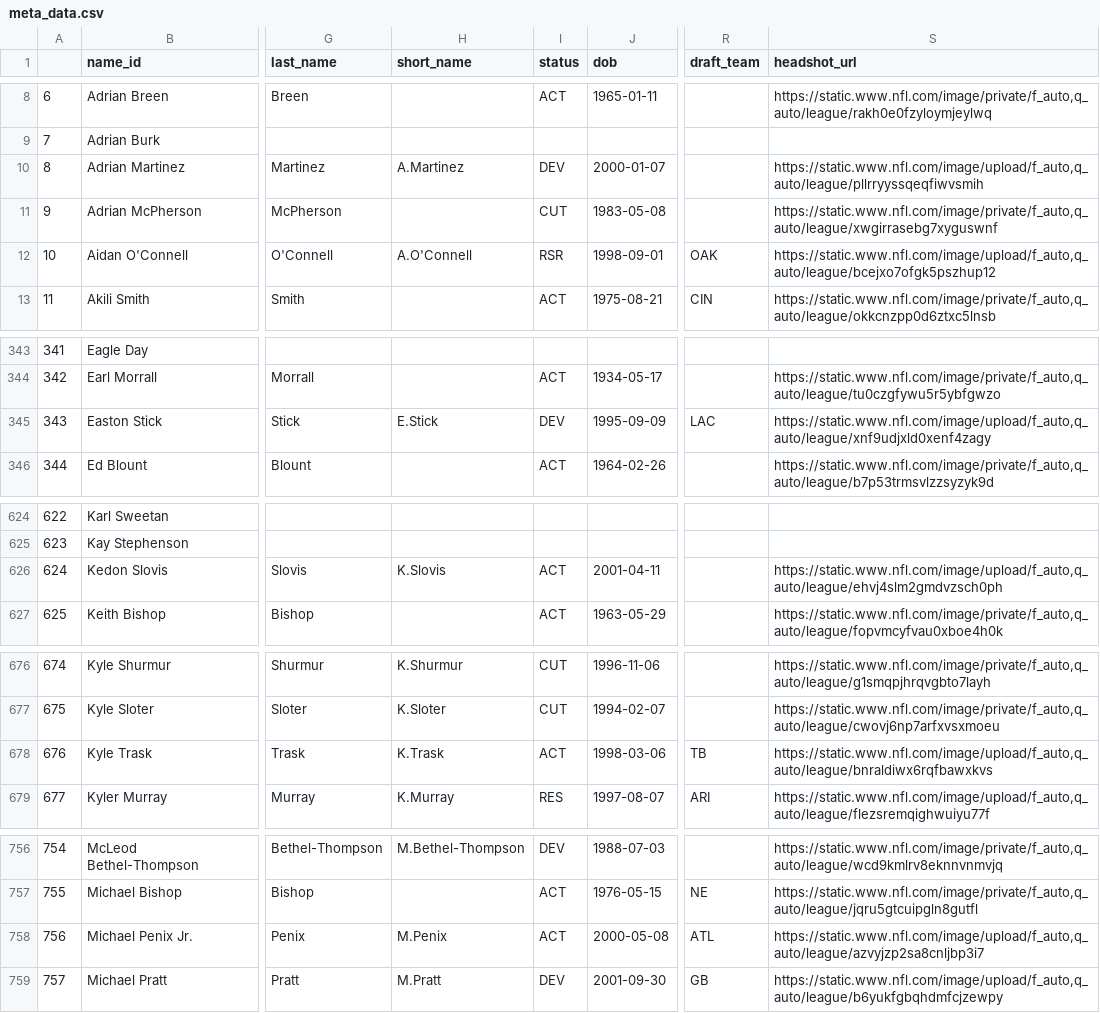
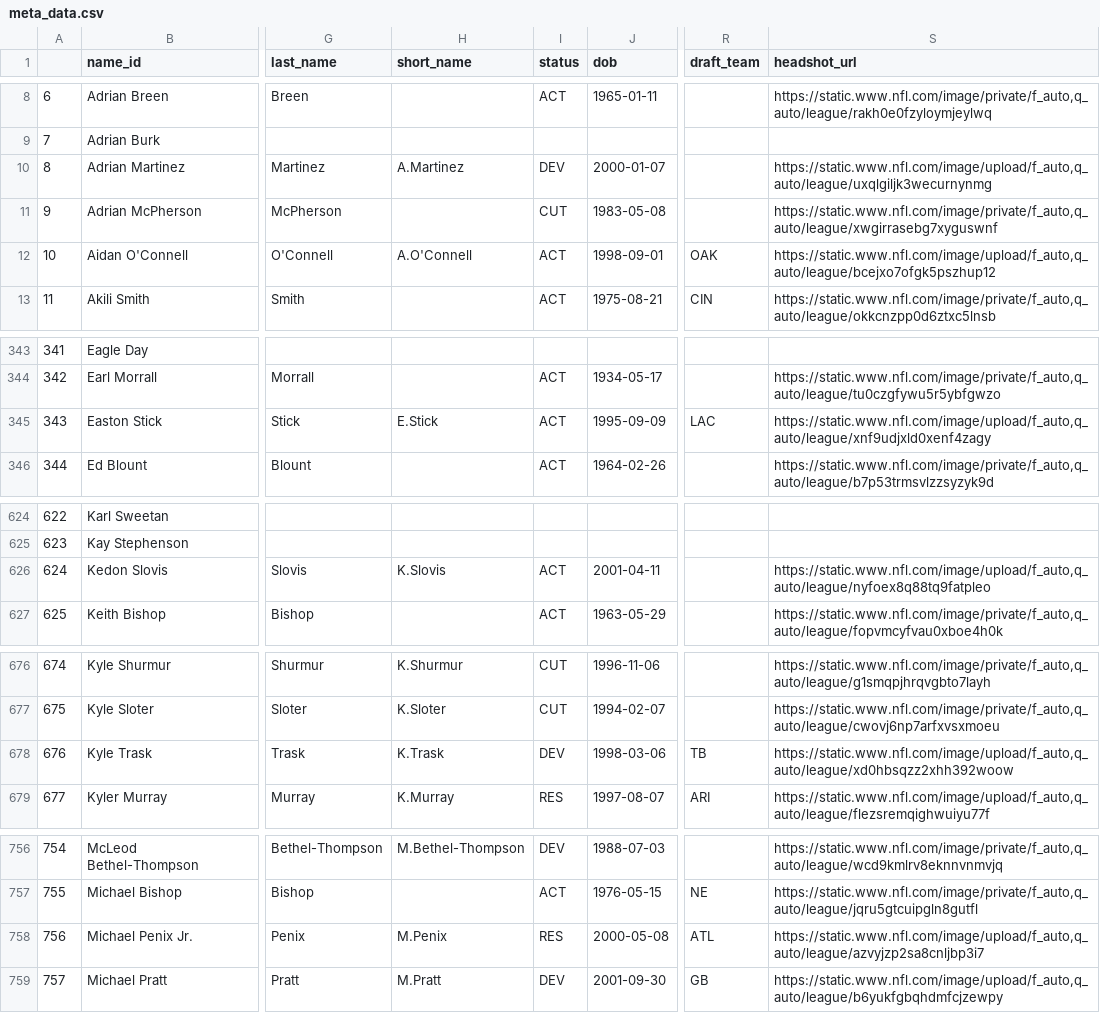
Before and after one commit to mitch-avis/nfeloqb, a CSV file: Other Data/meta_data.csv, drawn as a sheet; only a part is shown, gaps mark what is left out; the diff covers the shown part only; the diff names each change by its address in the sheet, - before the commit and + after, or states it on an @@ line.

```diff
--- a/Other Data/meta_data.csv
+++ b/Other Data/meta_data.csv
-S10 (headshot_url): https://static.www.nfl.com/image/upload/f_auto,q_auto/league/pllrryyssqeqfiwvsmih
+S10 (headshot_url): https://static.www.nfl.com/image/upload/f_auto,q_auto/league/uxqlgiljk3wecurnynmg
-I12 (status): RSR
+I12 (status): ACT
-I345 (status): DEV
+I345 (status): ACT
-S626 (headshot_url): https://static.www.nfl.com/image/upload/f_auto,q_auto/league/ehvj4slm2gmdvzsch0ph
+S626 (headshot_url): https://static.www.nfl.com/image/upload/f_auto,q_auto/league/nyfoex8q88tq9fatpleo
-I678 (status): ACT
+I678 (status): DEV
-S678 (headshot_url): https://static.www.nfl.com/image/upload/f_auto,q_auto/league/bnraldiwx6rqfbawxkvs
+S678 (headshot_url): https://static.www.nfl.com/image/upload/f_auto,q_auto/league/xd0hbsqzz2xhh392woow
-I758 (status): ACT
+I758 (status): RES
```
Also changed, not shown: 2 edited cells elsewhere in this file, 2 other files.
